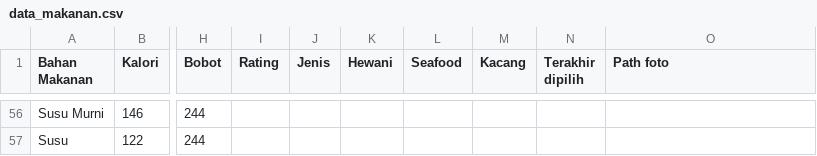
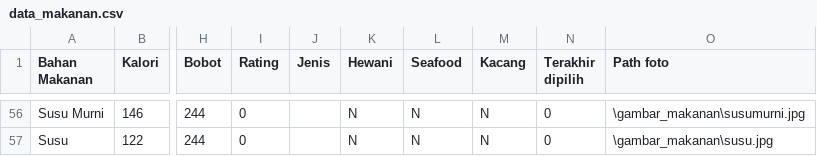
Before and after one commit to sharonrh/Gamma, a CSV file: Project/assets/data_makanan.csv, drawn as a sheet; only a part is shown, gaps mark what is left out; the diff covers the shown part only; the diff names each change by its address in the sheet, - before the commit and + after, or states it on an @@ line.

Commit message:
Update path gambar makanan

```diff
--- a/Project/assets/data_makanan.csv
+++ b/Project/assets/data_makanan.csv
-I56:I57 (Rating): (empty)
+I56:I57 (Rating): 0
-K56:K57 (Hewani): (empty)
+K56:K57 (Hewani): N
-L56:L57 (Seafood): (empty)
+L56:L57 (Seafood): N
-M56:M57 (Kacang): (empty)
+M56:M57 (Kacang): N
-N56:N57 (Terakhir dipilih): (empty)
+N56:N57 (Terakhir dipilih): 0
-O56 (Path foto): (empty)
+O56 (Path foto): \gambar_makanan\susumurni.jpg
-O57 (Path foto): (empty)
+O57 (Path foto): \gambar_makanan\susu.jpg
```
Also changed, not shown: 156 edited cells elsewhere in this file.
